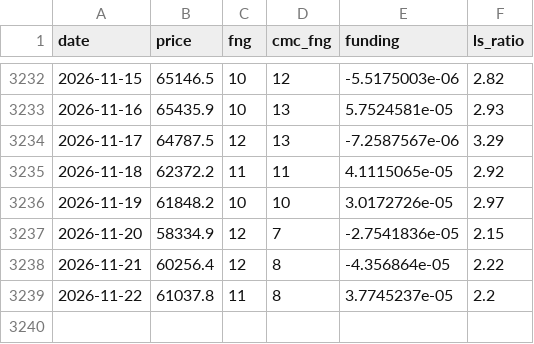
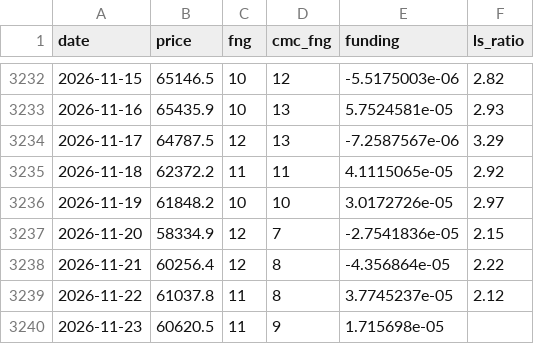
Before and after one commit to cdean12/Crypto-Sentiment, a CSV file: data/daily.csv, drawn as a sheet; only a part is shown, gaps mark what is left out.

Commit message:
Update data 2026-11-23T02:52Z

```diff
--- a/data/daily.csv
+++ b/data/daily.csv
@@ -3238,2 +3238,3 @@ date,price,fng,cmc_fng,funding,ls_ratio
 2026-11-21,60256.4,12,8,-4.356864e-05,2.22
-2026-11-22,61037.8,11,8,3.7745237e-05,2.2
+2026-11-22,61037.8,11,8,3.7745237e-05,2.12
+2026-11-23,60620.5,11,9,1.715698e-05,
```
Also changed, not shown: 1 other file.
